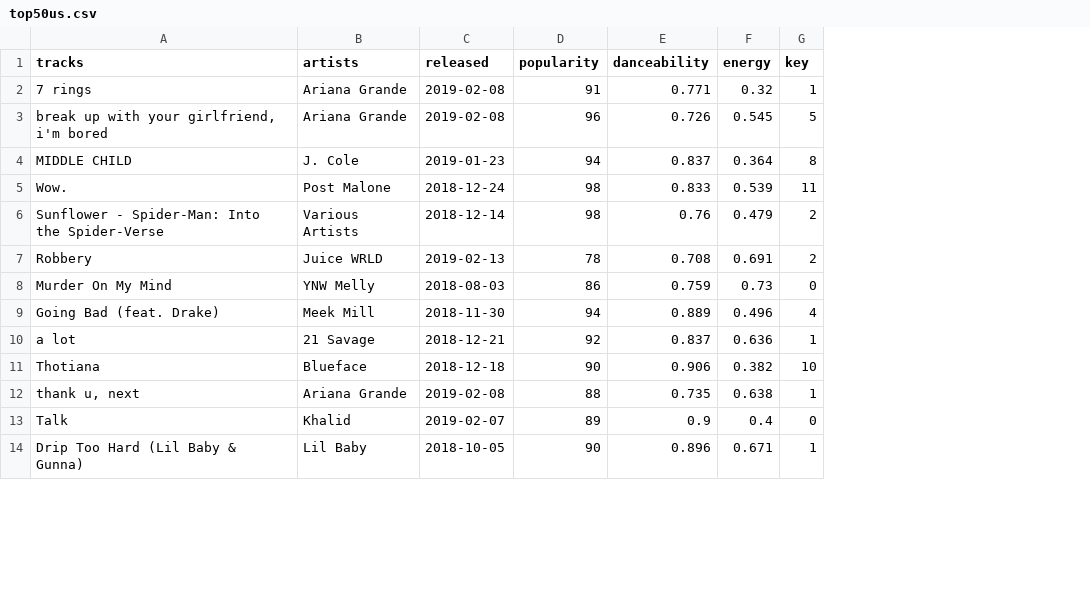
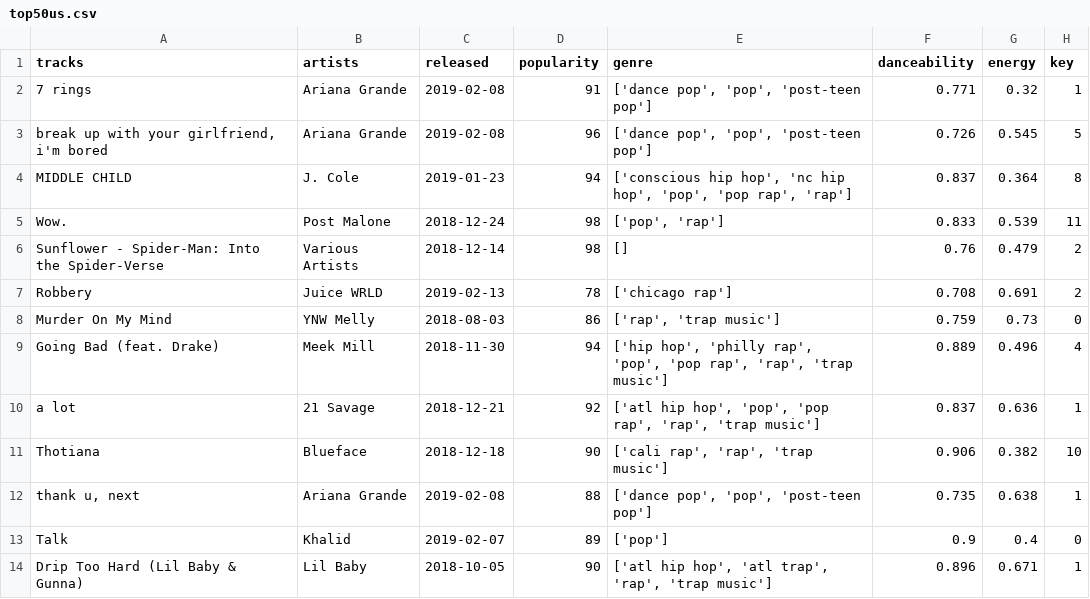
Before and after one commit to czwong/Project-1, a CSV file: top50us.csv, drawn as a sheet; only a part is shown; the diff names each change by its address in the sheet, - before the commit and + after, or states it on an @@ line.

Commit message:
addedgenrecolumn

```diff
--- a/top50us.csv
+++ b/top50us.csv
+column E (genre), rows 2-14: ['dance pop', 'pop', 'post-teen pop'] | ['dance pop', 'pop', 'post-teen pop'] | ['conscious hip hop', 'nc hip hop', 'pop', 'pop rap', 'rap'] | ['pop', 'rap'] | [] | ['chicago rap'] | ['rap', 'trap music'] | ['hip hop', 'philly rap', 'pop', 'pop rap', 'rap', 'trap music'] | ['atl hip hop', 'pop', 'pop rap', 'rap', 'trap music'] | ['cali rap', 'rap', 'trap music'] | ['dance pop', 'pop', 'post-teen pop'] | ['pop'] | ['atl hip hop', 'atl trap', 'rap', 'trap music']
```
Also changed, not shown: 1 other file.
